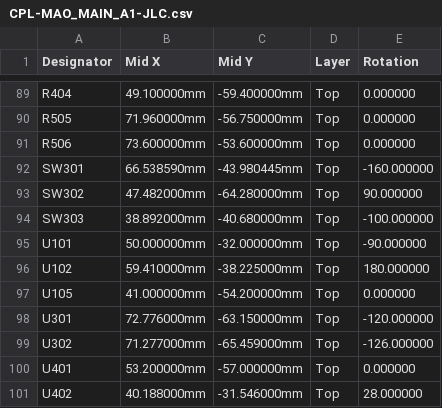
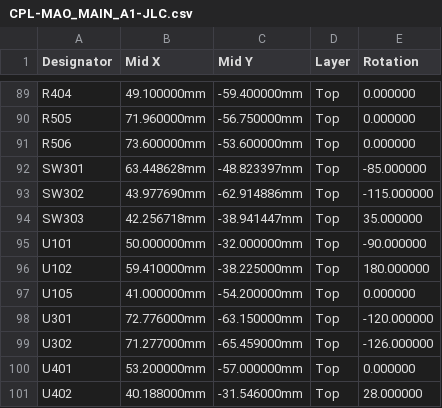
Before and after one commit to b5463/mao, a CSV file: hardware/mao/outputs/fab/CPL-MAO_MAIN_A1-JLC.csv, drawn as a sheet; only a part is shown, gaps mark what is left out.

```diff
--- a/hardware/mao/outputs/fab/CPL-MAO_MAIN_A1-JLC.csv
+++ b/hardware/mao/outputs/fab/CPL-MAO_MAIN_A1-JLC.csv
@@ -91,5 +91,5 @@ R505,71.960000mm,-56.750000mm,Top,0.000000
 R506,73.600000mm,-53.600000mm,Top,0.000000
-SW301,66.538590mm,-43.980445mm,Top,-160.000000
-SW302,47.482000mm,-64.280000mm,Top,90.000000
-SW303,38.892000mm,-40.680000mm,Top,-100.000000
+SW301,63.448628mm,-48.823397mm,Top,-85.000000
+SW302,43.977690mm,-62.914886mm,Top,-115.000000
+SW303,42.256718mm,-38.941447mm,Top,35.000000
 U101,50.000000mm,-32.000000mm,Top,-90.000000
```
Also changed, not shown: hardware/mao/outputs/fab/CPL-MAO_MAIN_A1.csv, 50 other files.
